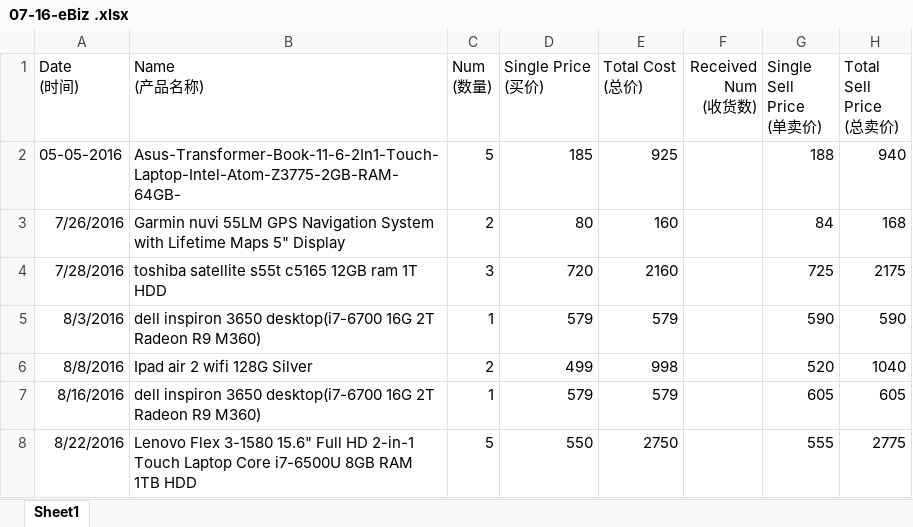
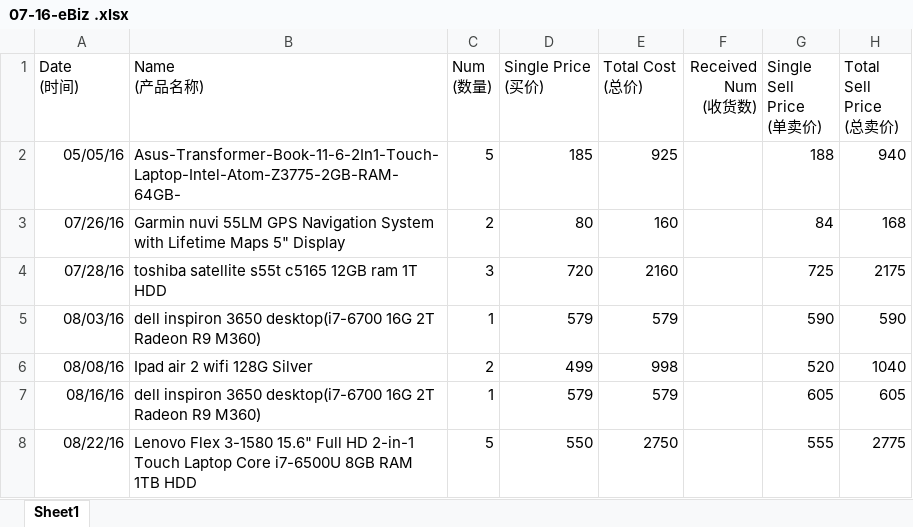
Before and after one commit to mightyvoice/ebiz-webapp, an Excel workbook: 07-16-eBiz .xlsx, sheet Sheet1, drawn as a sheet; only a part is shown; values as stored, in another font and other column widths than the file's, no borders; the diff names each change by its address in the sheet, - before the commit and + after, or states it on an @@ line.

```diff
--- a/07-16-eBiz .xlsx (sheet Sheet1)
+++ b/07-16-eBiz .xlsx (sheet Sheet1)
-A2 (Date (时间)): 05-05-2016
+A2 (Date (时间)): 05/05/16
-A3 (Date (时间)): 7/26/2016
+A3 (Date (时间)): 07/26/16
-A4 (Date (时间)): 7/28/2016
+A4 (Date (时间)): 07/28/16
-A5 (Date (时间)): 8/3/2016
+A5 (Date (时间)): 08/03/16
-A6 (Date (时间)): 8/8/2016
+A6 (Date (时间)): 08/08/16
-A7 (Date (时间)): 8/16/2016
+A7 (Date (时间)): 08/16/16
-A8 (Date (时间)): 8/22/2016
+A8 (Date (时间)): 08/22/16
```
Also changed, not shown: 02-16-eBiz.xlsx, 09-16-eBiz.xlsx, 7 other files.
